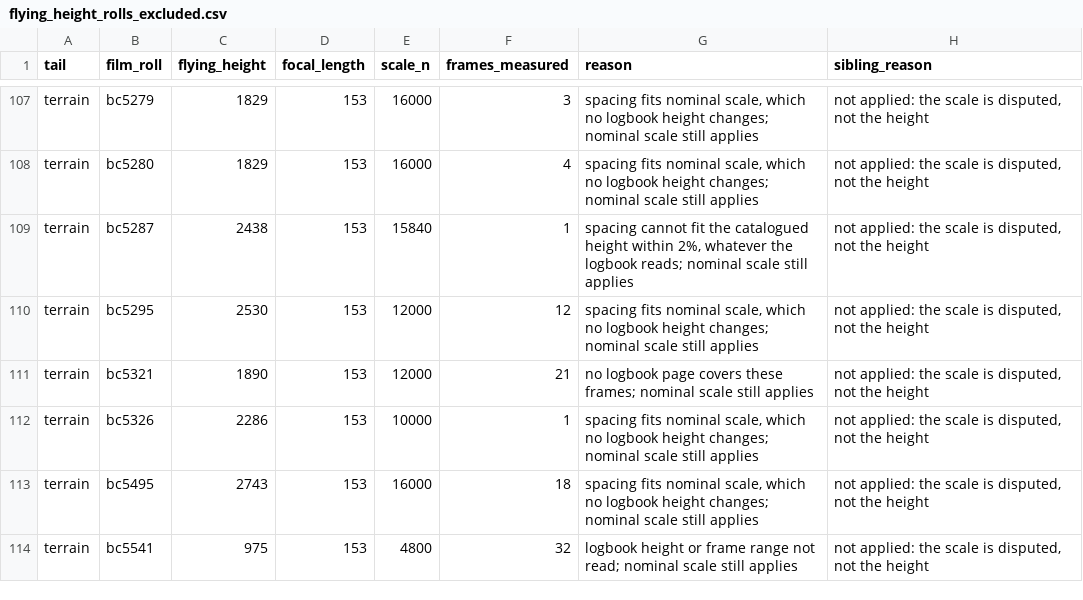
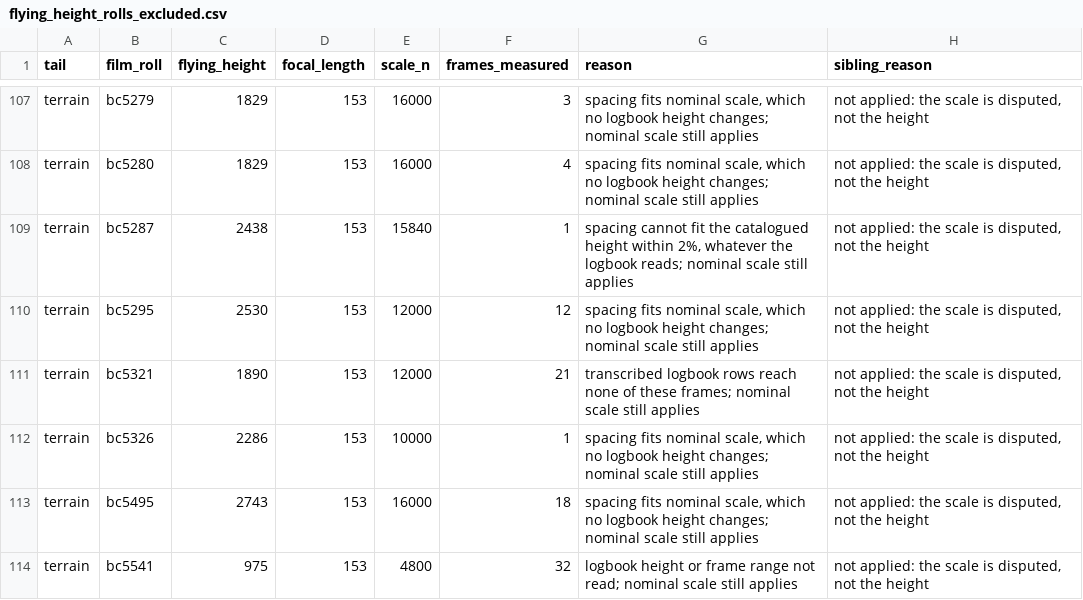
Before and after one commit to NewGraphEnvironment/fly, a CSV file: inst/extdata/flying_height_rolls_excluded.csv, drawn as a sheet; only a part is shown, gaps mark what is left out; the diff covers the shown part only.

```diff
--- a/inst/extdata/flying_height_rolls_excluded.csv
+++ b/inst/extdata/flying_height_rolls_excluded.csv
@@ -110,3 +110,3 @@
 "terrain","bc5295",2530,153,12000,12,"spacing fits nominal scale, which no logbook height changes; nominal scale still applies","not applied: the scale is disputed, not the height"
-"terrain","bc5321",1890,153,12000,21,"no logbook page covers these frames; nominal scale still applies","not applied: the scale is disputed, not the height"
+"terrain","bc5321",1890,153,12000,21,"transcribed logbook rows reach none of these frames; nominal scale still applies","not applied: the scale is disputed, not the height"
 "terrain","bc5326",2286,153,10000,1,"spacing fits nominal scale, which no logbook height changes; nominal scale still applies","not applied: the scale is disputed, not the height"
```
Also changed, not shown: 7 edited cells elsewhere in this file, 6 other files.
